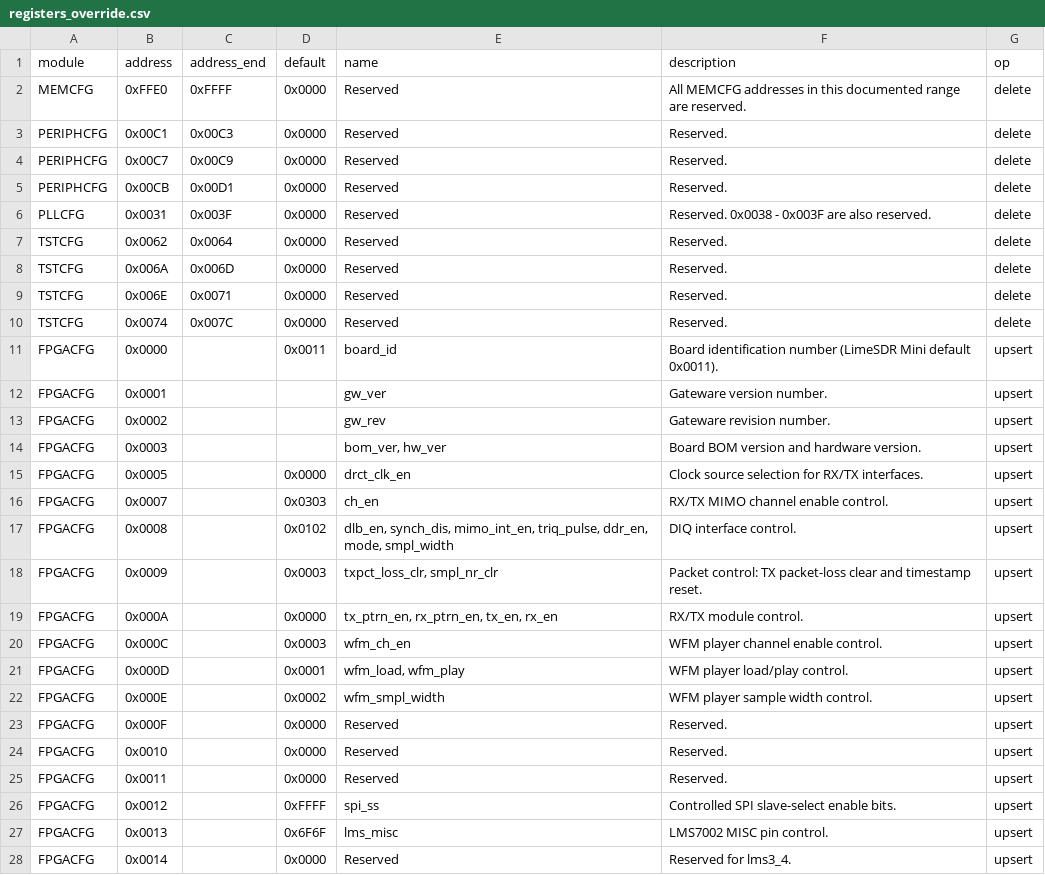
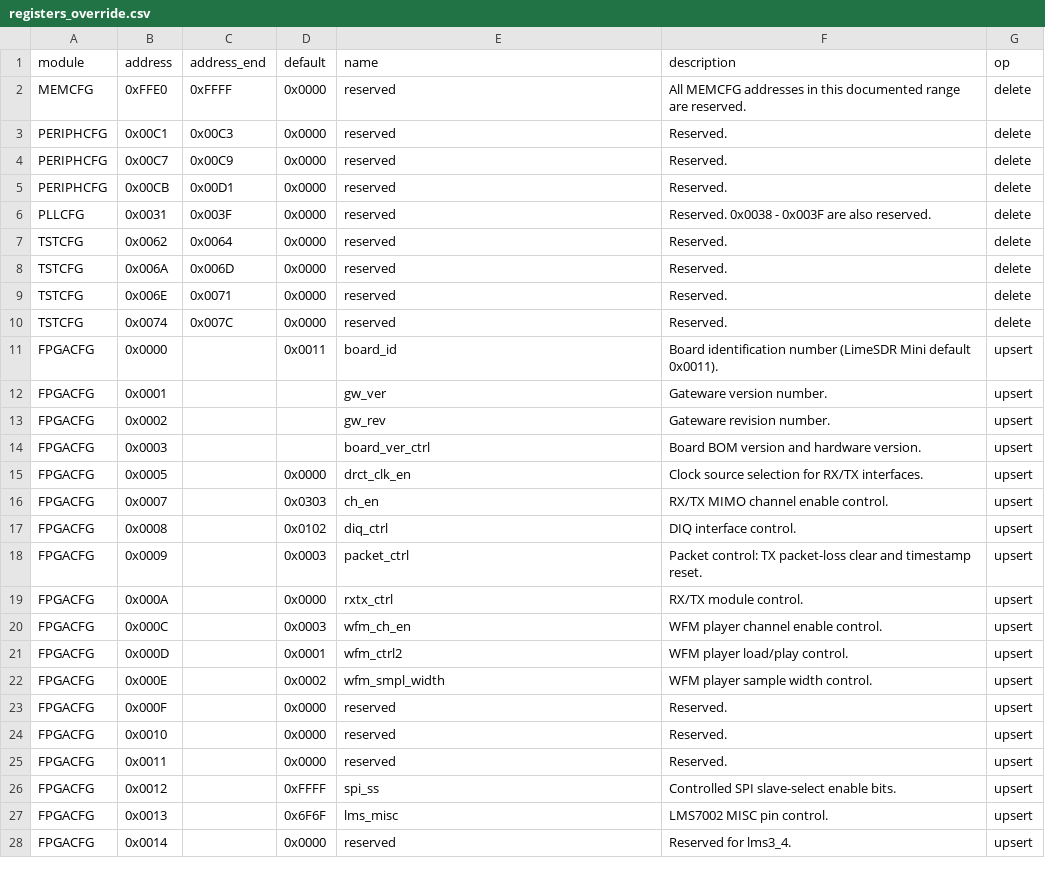
Before and after one commit to myriadrf/LimeSDR_GW, a CSV file: docs/docs/limesdr-mini-v1/reg_remap/registers_override.csv, drawn as a sheet; only a part is shown; the diff covers the shown part only.

```diff
--- a/docs/docs/limesdr-mini-v1/reg_remap/registers_override.csv
+++ b/docs/docs/limesdr-mini-v1/reg_remap/registers_override.csv
@@ -1,11 +1,11 @@
 module,address,address_end,default,name,description,op
-MEMCFG,0xFFE0,0xFFFF,0x0000,Reserved,All MEMCFG addresses in this documented range are reserved.,delete
-PERIPHCFG,0x00C1,0x00C3,0x0000,Reserved,Reserved.,delete
-PERIPHCFG,0x00C7,0x00C9,0x0000,Reserved,Reserved.,delete
-PERIPHCFG,0x00CB,0x00D1,0x0000,Reserved,Reserved.,delete
-PLLCFG,0x0031,0x003F,0x0000,Reserved,Reserved. 0x0038 - 0x003F are also reserved.,delete
-TSTCFG,0x0062,0x0064,0x0000,Reserved,Reserved.,delete
-TSTCFG,0x006A,0x006D,0x0000,Reserved,Reserved.,delete
-TSTCFG,0x006E,0x0071,0x0000,Reserved,Reserved.,delete
-TSTCFG,0x0074,0x007C,0x0000,Reserved,Reserved.,delete
+MEMCFG,0xFFE0,0xFFFF,0x0000,reserved,All MEMCFG addresses in this documented range are reserved.,delete
+PERIPHCFG,0x00C1,0x00C3,0x0000,reserved,Reserved.,delete
+PERIPHCFG,0x00C7,0x00C9,0x0000,reserved,Reserved.,delete
+PERIPHCFG,0x00CB,0x00D1,0x0000,reserved,Reserved.,delete
+PLLCFG,0x0031,0x003F,0x0000,reserved,Reserved. 0x0038 - 0x003F are also reserved.,delete
+TSTCFG,0x0062,0x0064,0x0000,reserved,Reserved.,delete
+TSTCFG,0x006A,0x006D,0x0000,reserved,Reserved.,delete
+TSTCFG,0x006E,0x0071,0x0000,reserved,Reserved.,delete
+TSTCFG,0x0074,0x007C,0x0000,reserved,Reserved.,delete
 FPGACFG,0x0000,,0x0011,board_id,Board identification number (LimeSDR Mini default 0x0011).,upsert
@@ -13,16 +13,16 @@ FPGACFG,0x0001,,,gw_ver,Gateware version number.,upsert
 FPGACFG,0x0002,,,gw_rev,Gateware revision number.,upsert
-FPGACFG,0x0003,,,"bom_ver, hw_ver",Board BOM version and hardware version.,upsert
+FPGACFG,0x0003,,,board_ver_ctrl,Board BOM version and hardware version.,upsert
 FPGACFG,0x0005,,0x0000,drct_clk_en,Clock source selection for RX/TX interfaces.,upsert
 FPGACFG,0x0007,,0x0303,ch_en,RX/TX MIMO channel enable control.,upsert
-FPGACFG,0x0008,,0x0102,"dlb_en, synch_dis, mimo_int_en, triq_pulse, ddr_en, mode, smpl_width",DIQ interface control.,upsert
-FPGACFG,0x0009,,0x0003,"txpct_loss_clr, smpl_nr_clr",Packet control: TX packet-loss clear and timestamp reset.,upsert
-FPGACFG,0x000A,,0x0000,"tx_ptrn_en, rx_ptrn_en, tx_en, rx_en",RX/TX module control.,upsert
+FPGACFG,0x0008,,0x0102,diq_ctrl,DIQ interface control.,upsert
+FPGACFG,0x0009,,0x0003,packet_ctrl,Packet control: TX packet-loss clear and timestamp reset.,upsert
+FPGACFG,0x000A,,0x0000,rxtx_ctrl,RX/TX module control.,upsert
 FPGACFG,0x000C,,0x0003,wfm_ch_en,WFM player channel enable control.,upsert
-FPGACFG,0x000D,,0x0001,"wfm_load, wfm_play",WFM player load/play control.,upsert
+FPGACFG,0x000D,,0x0001,wfm_ctrl2,WFM player load/play control.,upsert
 FPGACFG,0x000E,,0x0002,wfm_smpl_width,WFM player sample width control.,upsert
-FPGACFG,0x000F,,0x0000,Reserved,Reserved.,upsert
-FPGACFG,0x0010,,0x0000,Reserved,Reserved.,upsert
-FPGACFG,0x0011,,0x0000,Reserved,Reserved.,upsert
+FPGACFG,0x000F,,0x0000,reserved,Reserved.,upsert
+FPGACFG,0x0010,,0x0000,reserved,Reserved.,upsert
+FPGACFG,0x0011,,0x0000,reserved,Reserved.,upsert
 FPGACFG,0x0012,,0xFFFF,spi_ss,Controlled SPI slave-select enable bits.,upsert
 FPGACFG,0x0013,,0x6F6F,lms_misc,LMS7002 MISC pin control.,upsert
-FPGACFG,0x0014,,0x0000,Reserved,Reserved for lms3_4.,upsert
+FPGACFG,0x0014,,0x0000,reserved,Reserved for lms3_4.,upsert
```
Also changed, not shown: 61 edited cells elsewhere in this file, docs/docs/common_host_regs/bitfields.csv, docs/docs/common_host_regs/registers.csv, 16 other files.
